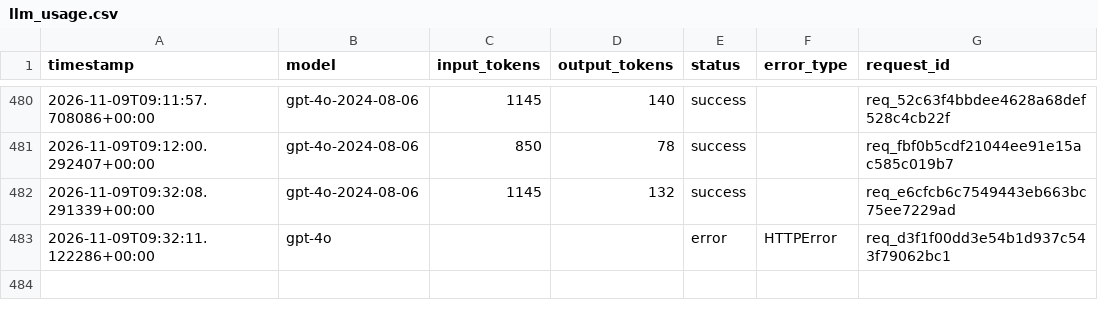
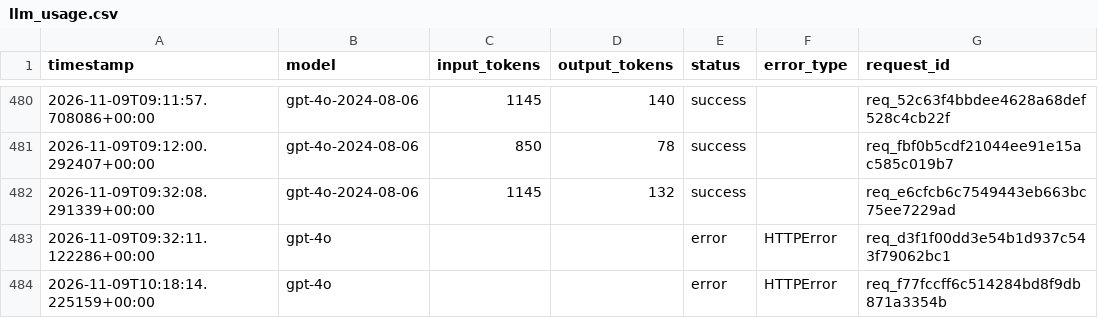
Before and after one commit to yyht6300a/AI6103-Project-FoG, a CSV file: logs/llm_usage.csv, drawn as a sheet; only a part is shown, gaps mark what is left out.

Commit message:
docs: record final request HTTP diagnostic outcome

```diff
--- a/logs/llm_usage.csv
+++ b/logs/llm_usage.csv
@@ -483 +483,2 @@ timestamp,model,input_tokens,output_tokens,status,error_type,request_id
 2026-11-09T09:32:11.122286+00:00,gpt-4o,,,error,HTTPError,req_d3f1f00dd3e54b1d937c543f79062bc1
+2026-11-09T10:18:14.225159+00:00,gpt-4o,,,error,HTTPError,req_f77fccff6c514284bd8f9db871a3354b
```
Also changed, not shown: 1 other file.
